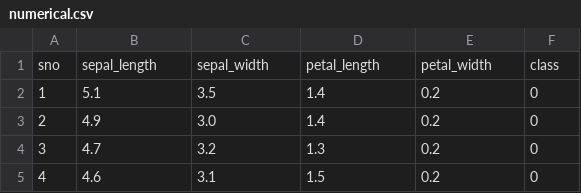
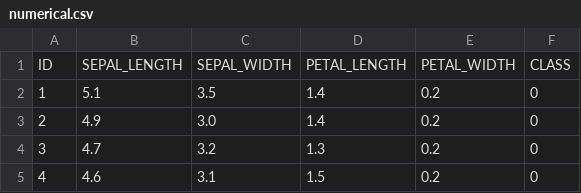
Before and after one commit to asureshraja/ml-algos, a CSV file: src/datasets/numerical.csv, drawn as a sheet; only a part is shown.

```diff
--- a/src/datasets/numerical.csv
+++ b/src/datasets/numerical.csv
@@ -1,2 +1,2 @@
-sno,sepal_length,sepal_width,petal_length,petal_width,class
+ID,SEPAL_LENGTH,SEPAL_WIDTH,PETAL_LENGTH,PETAL_WIDTH,CLASS
 1,5.1,3.5,1.4,0.2,0
```
Also changed, not shown: 5 other files.
